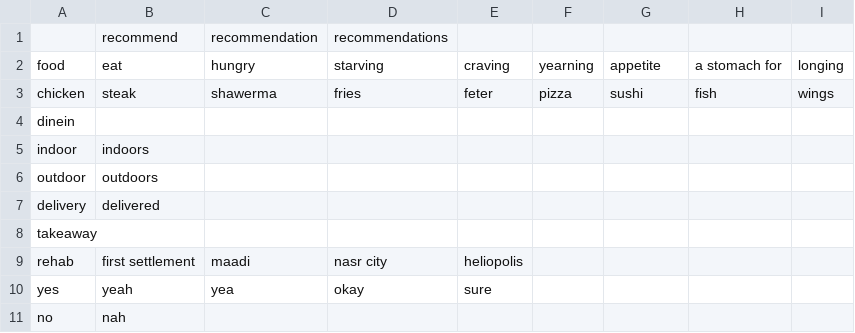
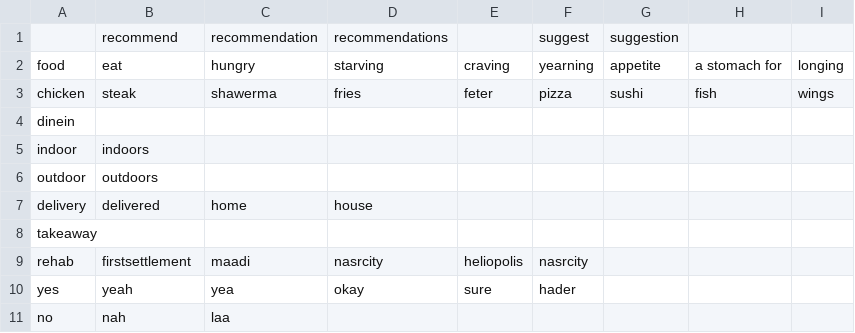
Before and after one commit to AhmadYasser1/Food-Recommending-Chatbot, a CSV file: Dictionary.csv, drawn as a sheet; only a part is shown; the diff names each change by its address in the sheet, - before the commit and + after, or states it on an @@ line.

```diff
--- a/Dictionary.csv
+++ b/Dictionary.csv
-F1: (empty)
+F1: suggest
-G1: (empty)
+G1: suggestion
-C7: (empty)
+C7: home
-D7: (empty)
+D7: house
-B9: first settlement
+B9: firstsettlement
-D9: nasr city
+D9: nasrcity
-F9: (empty)
+F9: nasrcity
-F10: (empty)
+F10: hader
-C11: (empty)
+C11: laa
```
Also changed, not shown: Restaurants.csv, 7 other files.
